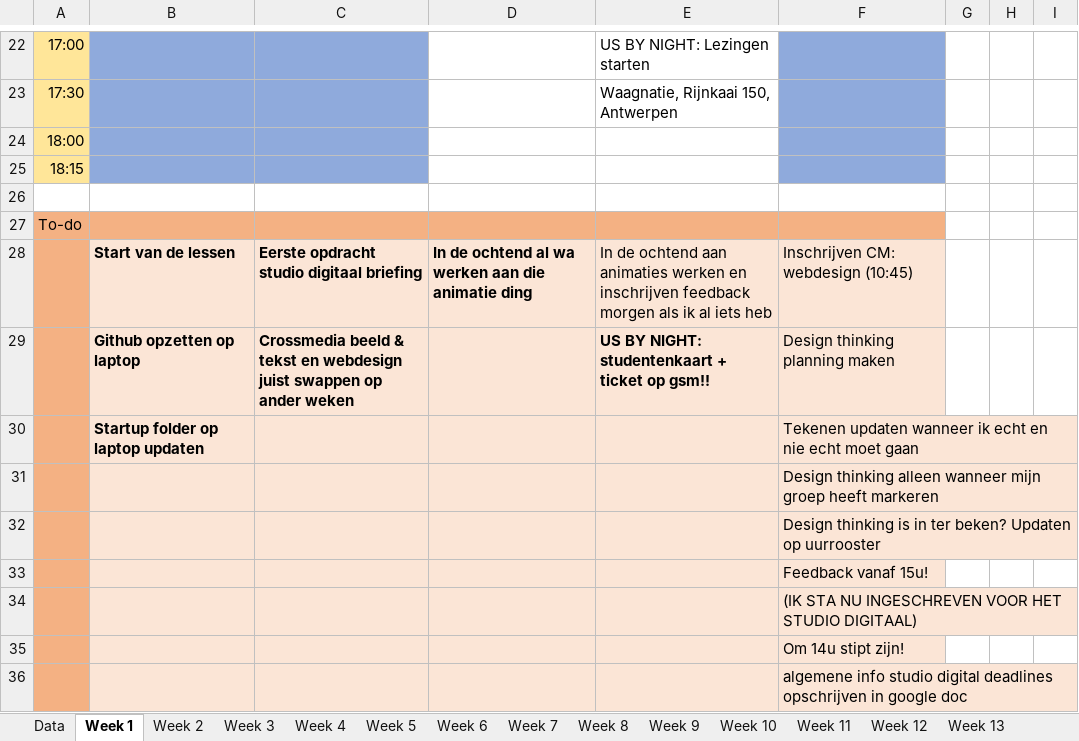
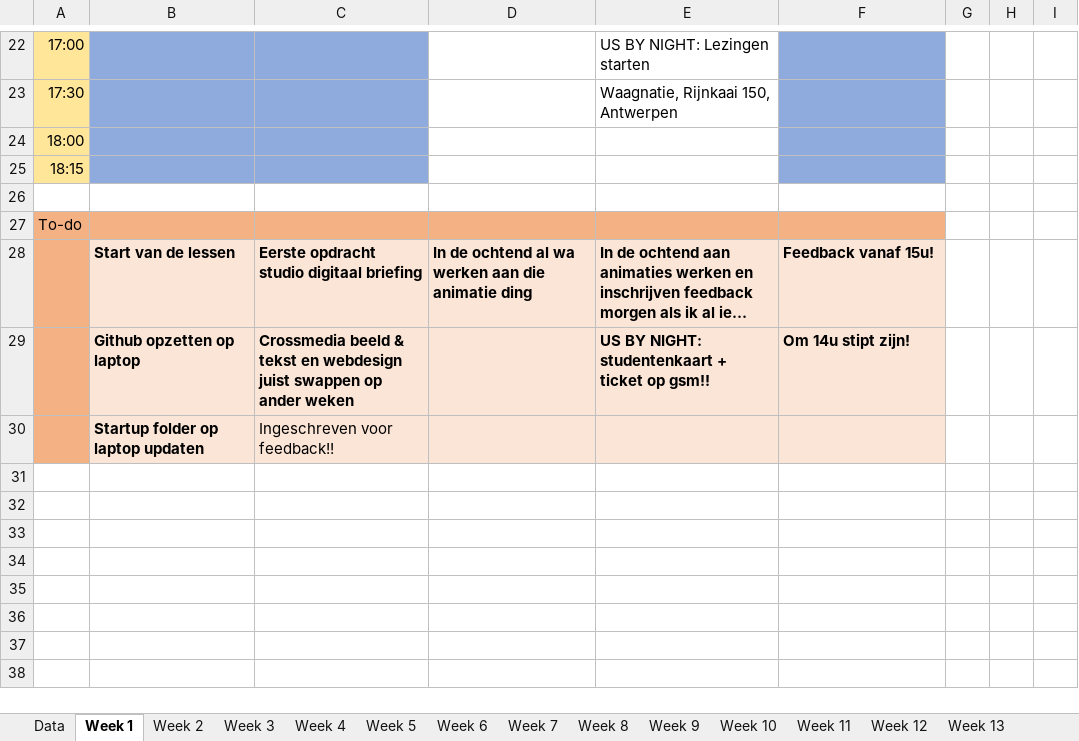
Before and after one commit to ninjahisser/LUCA-2, an Excel workbook: uurrooster.xlsx, sheet Week 1, drawn as a sheet; only a part is shown, gaps mark what is left out; long unchanged cells end in …; values as stored, in another font and other column widths than the file's, no borders; conditional formats not drawn; removed rows and columns are numbered as before the commit, all else as after; the diff names each change by its address in the sheet, - before the commit and + after, or states it on an @@ line.

```diff
--- a/uurrooster.xlsx (sheet Week 1)
+++ b/uurrooster.xlsx (sheet Week 1)
-E28:F28 bold: off
+E28:F28 bold: on
-F28: Inschrijven CM: webdesign (10:45)
+F28: Feedback vanaf 15u!
-F29: Design thinking planning maken
+F29: Om 14u stipt zijn!
-F29 bold: off
+F29 bold: on
-row 30:  | Startup folder op laptop updaten |  |  |  | Tekenen updaten wanneer ik echt en nie echt moet gaan
-row 31:  |  |  |  |  | Design thinking alleen wanneer mijn groep heeft markeren
-row 32:  |  |  |  |  | Design thinking is in ter beken? Updaten op uurrooster
-row 33:  |  |  |  |  | Feedback vanaf 15u!
-row 34:  |  |  |  |  | (IK STA NU INGESCHREVEN VOOR HET STUDIO DIGITAAL)
-row 35:  |  |  |  |  | Om 14u stipt zijn!
-row 36:  |  |  |  |  | algemene info studio digital deadlines opschrijven in google doc
+row 30:  | Startup folder op laptop updaten | Ingeschreven voor feedback!!
```
Also changed, not shown: sheet Week 2, sheet Week 3, sheet Week 4, 9 other files.
